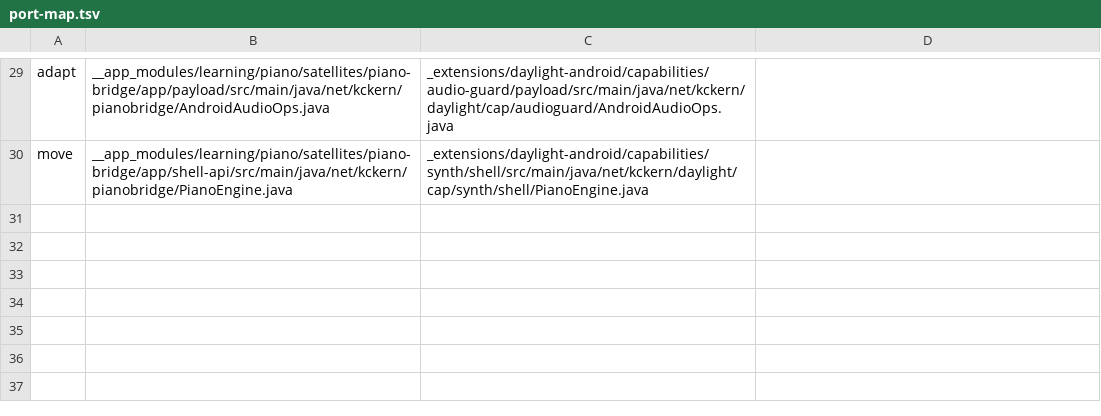
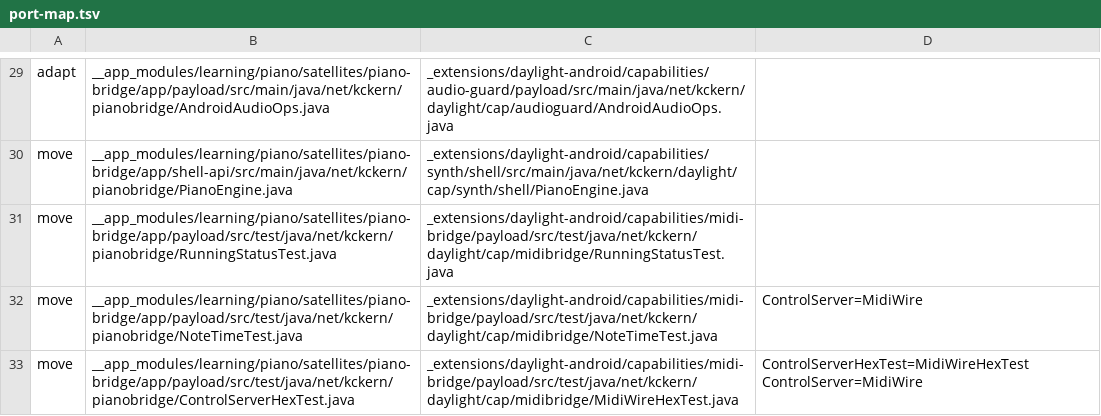
Before and after one commit to kckern/DaylightStation, a TSV file: _extensions/daylight-android/tools/port-map.tsv, drawn as a sheet; only a part is shown, gaps mark what is left out; the diff names each change by its address in the sheet, - before the commit and + after, or states it on an @@ line.

```diff
--- a/_extensions/daylight-android/tools/port-map.tsv
+++ b/_extensions/daylight-android/tools/port-map.tsv
+row 31: move | __app_modules/learning/piano/satellites/piano-bridge/app/payload/src/test/java/net/kckern/pianobridge/RunningStatusTest.java | _extensions/daylight-android/capabilities/midi-bridge/payload/src/test/java/net/kckern/daylight/cap/midibridge/RunningStatusTest.java
+row 32: move | __app_modules/learning/piano/satellites/piano-bridge/app/payload/src/test/java/net/kckern/pianobridge/NoteTimeTest.java | _extensions/daylight-android/capabilities/midi-bridge/payload/src/test/java/net/kckern/daylight/cap/midibridge/NoteTimeTest.java | ControlServer=MidiWire
+row 33: move | __app_modules/learning/piano/satellites/piano-bridge/app/payload/src/test/java/net/kckern/pianobridge/ControlServerHexTest.java | _extensions/daylight-android/capabilities/midi-bridge/payload/src/test/java/net/kckern/daylight/cap/midibridge/MidiWireHexTest.java | ControlServerHexTest=MidiWireHexTest ControlServer=MidiWire
```
Also changed, not shown: 8 other files.
